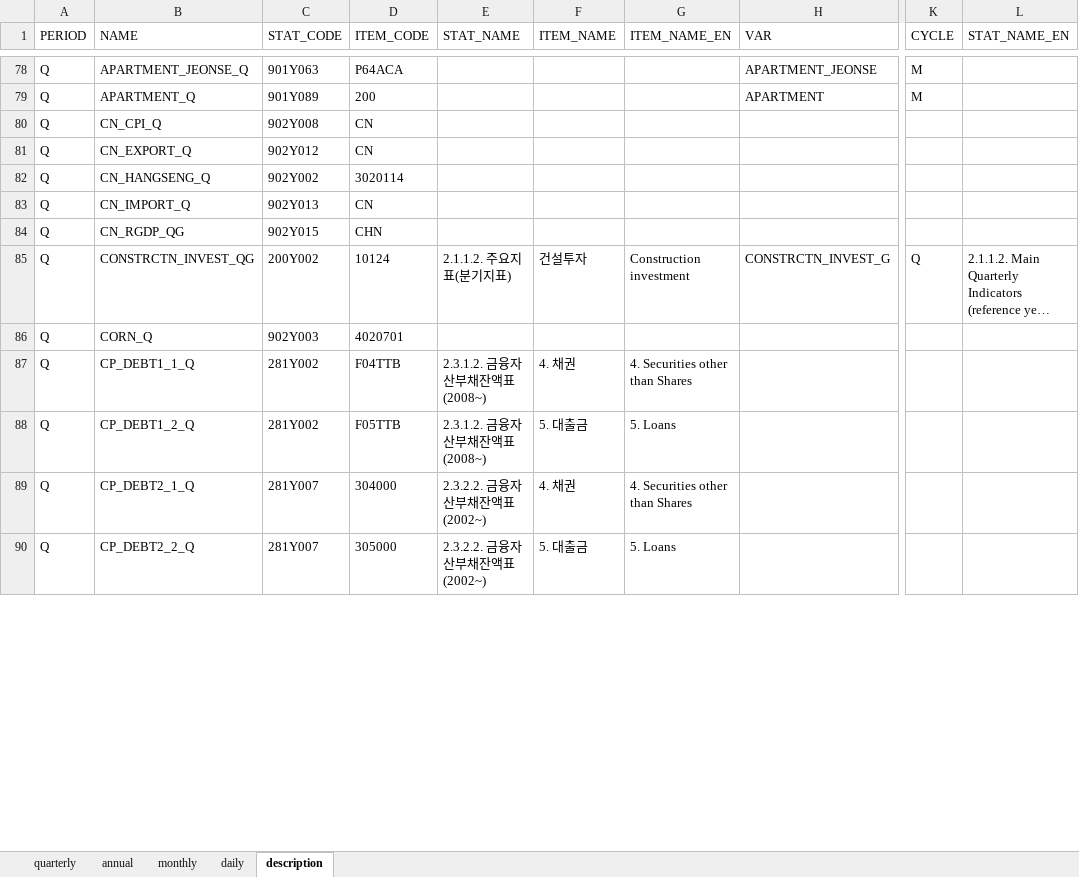
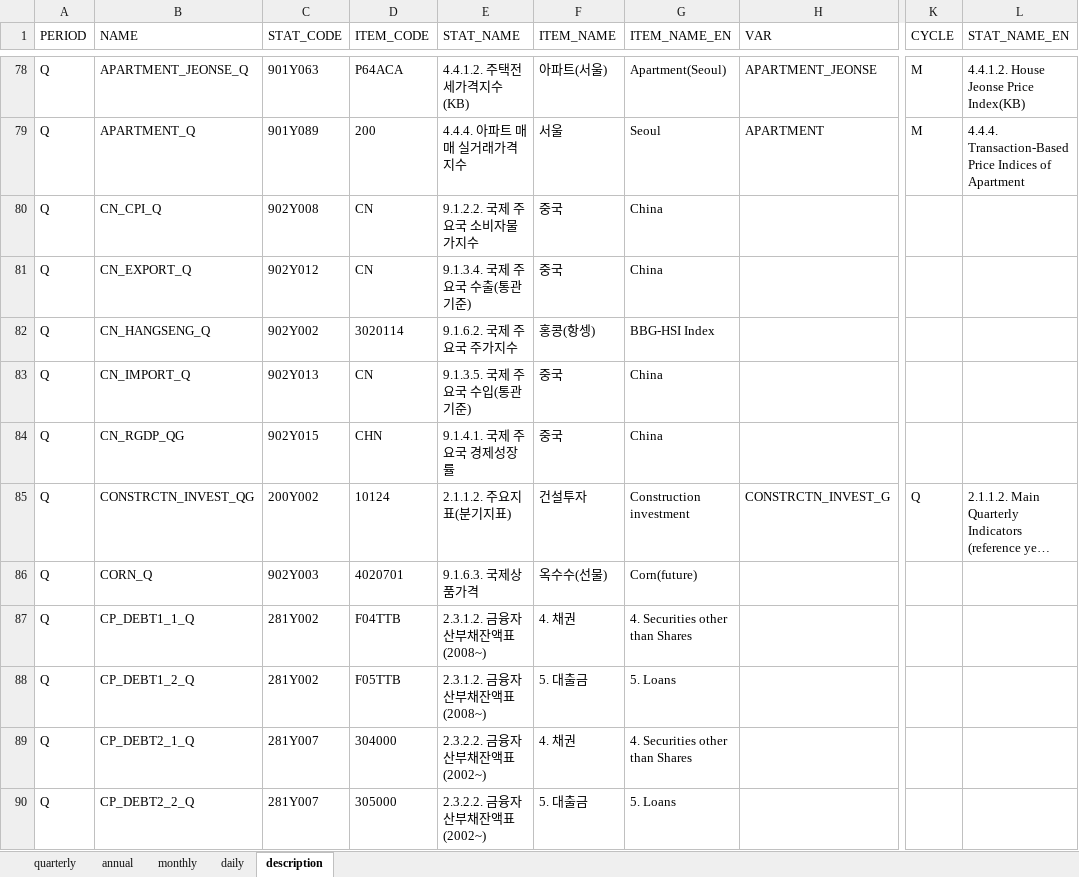
Before and after one commit to morner75/GetMacroData, an Excel workbook: Output/macro_data.xlsx, sheet description, drawn as a sheet; only a part is shown, gaps mark what is left out; long unchanged cells end in …; values as stored, in another font and other column widths than the file's, no borders; the diff covers the shown part only; the diff names each change by its address in the sheet, - before the commit and + after, or states it on an @@ line.

```diff
--- a/Output/macro_data.xlsx (sheet description)
+++ b/Output/macro_data.xlsx (sheet description)
-E78 (STAT_NAME): (empty)
+E78 (STAT_NAME): 4.4.1.2. 주택전세가격지수(KB)
-F78 (ITEM_NAME): (empty)
+F78 (ITEM_NAME): 아파트(서울)
-G78 (ITEM_NAME_EN): (empty)
+G78 (ITEM_NAME_EN): Apartment(Seoul)
-L78 (STAT_NAME_EN): (empty)
+L78 (STAT_NAME_EN): 4.4.1.2. House Jeonse Price Index(KB)
-E79 (STAT_NAME): (empty)
+E79 (STAT_NAME): 4.4.4. 아파트 매매 실거래가격지수
-F79 (ITEM_NAME): (empty)
+F79 (ITEM_NAME): 서울
-G79 (ITEM_NAME_EN): (empty)
+G79 (ITEM_NAME_EN): Seoul
-L79 (STAT_NAME_EN): (empty)
+L79 (STAT_NAME_EN): 4.4.4. Transaction-Based Price Indices of Apartment
-E80 (STAT_NAME): (empty)
+E80 (STAT_NAME): 9.1.2.2. 국제 주요국 소비자물가지수
-F80:F81 (ITEM_NAME): (empty)
+F80:F81 (ITEM_NAME): 중국
-G80:G81 (ITEM_NAME_EN): (empty)
+G80:G81 (ITEM_NAME_EN): China
-E81 (STAT_NAME): (empty)
+E81 (STAT_NAME): 9.1.3.4. 국제 주요국 수출(통관기준)
-E82 (STAT_NAME): (empty)
+E82 (STAT_NAME): 9.1.6.2. 국제 주요국 주가지수
-F82 (ITEM_NAME): (empty)
+F82 (ITEM_NAME): 홍콩(항셍)
-G82 (ITEM_NAME_EN): (empty)
+G82 (ITEM_NAME_EN): BBG-HSI Index
-E83 (STAT_NAME): (empty)
+E83 (STAT_NAME): 9.1.3.5. 국제 주요국 수입(통관기준)
-F83:F84 (ITEM_NAME): (empty)
+F83:F84 (ITEM_NAME): 중국
-G83:G84 (ITEM_NAME_EN): (empty)
+G83:G84 (ITEM_NAME_EN): China
-E84 (STAT_NAME): (empty)
+E84 (STAT_NAME): 9.1.4.1. 국제 주요국 경제성장률
-E86 (STAT_NAME): (empty)
+E86 (STAT_NAME): 9.1.6.3. 국제상품가격
-F86 (ITEM_NAME): (empty)
+F86 (ITEM_NAME): 옥수수(선물)
-G86 (ITEM_NAME_EN): (empty)
+G86 (ITEM_NAME_EN): Corn(future)
```
Also changed, not shown: 6 added rows and 316 edited cells elsewhere in this sheet, sheet monthly, sheet quarterly, sheet daily, 2 other files.
